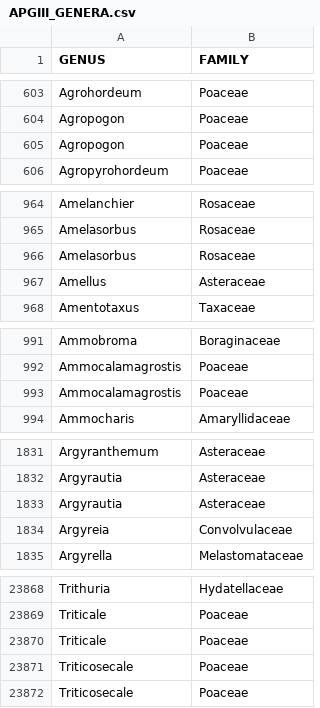
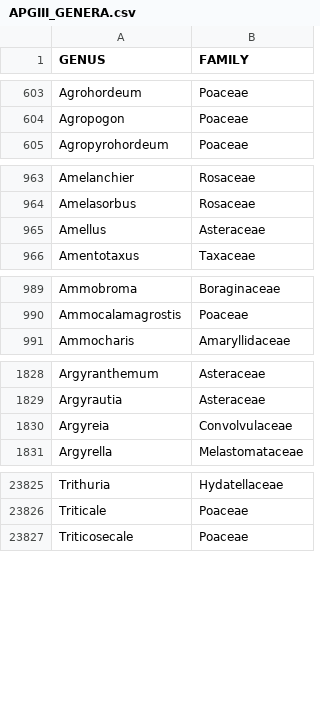
Before and after one commit to helixcn/herblabel, a CSV file: inst/extdata/APGIII_GENERA.csv, drawn as a sheet; only a part is shown, gaps mark what is left out; the diff covers the shown part only; the diff names each change by its address in the sheet, - before the commit and + after, or states it on an @@ line.

```diff
--- a/inst/extdata/APGIII_GENERA.csv
+++ b/inst/extdata/APGIII_GENERA.csv
-row 605: Agropogon | Poaceae
-row 966: Amelasorbus | Rosaceae
-row 993: Ammocalamagrostis | Poaceae
-row 1833: Argyrautia | Asteraceae
-row 23870: Triticale | Poaceae
-row 23871: Triticosecale | Poaceae
```
Also changed, not shown: 43 removed rows elsewhere in this file.
